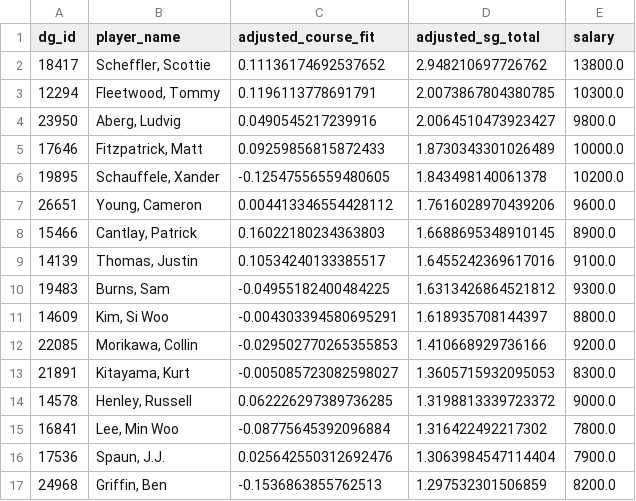
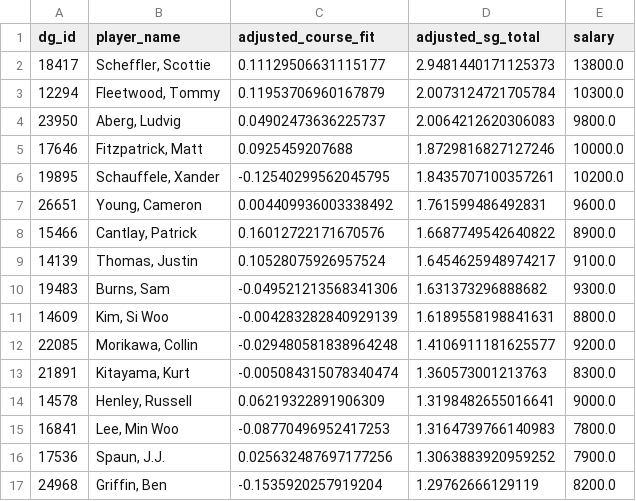
Before and after one commit to plus4blog/plus4-viz, a CSV file: data/pga_player_projections.csv, drawn as a sheet; only a part is shown; the diff covers the shown part only.

Commit message:
player_projections — Travelers Championship

```diff
--- a/data/pga_player_projections.csv
+++ b/data/pga_player_projections.csv
@@ -1,17 +1,17 @@
 dg_id,player_name,adjusted_course_fit,adjusted_sg_total,salary
-18417,"Scheffler, Scottie",0.11136174692537652,2.948210697726762,13800.0
-12294,"Fleetwood, Tommy",0.1196113778691791,2.0073867804380785,10300.0
-23950,"Aberg, Ludvig",0.0490545217239916,2.0064510473923427,9800.0
-17646,"Fitzpatrick, Matt",0.09259856815872433,1.8730343301026489,10000.0
-19895,"Schauffele, Xander",-0.12547556559480605,1.843498140061378,10200.0
-26651,"Young, Cameron",0.004413346554428112,1.7616028970439206,9600.0
-15466,"Cantlay, Patrick",0.16022180234363803,1.6688695348910145,8900.0
-14139,"Thomas, Justin",0.10534240133385517,1.6455242369617016,9100.0
-19483,"Burns, Sam",-0.04955182400484225,1.6313426864521812,9300.0
-14609,"Kim, Si Woo",-0.004303394580695291,1.618935708144397,8800.0
-22085,"Morikawa, Collin",-0.029502770265355853,1.410668929736166,9200.0
-21891,"Kitayama, Kurt",-0.005085723082598027,1.3605715932095053,8300.0
-14578,"Henley, Russell",0.062226297389736285,1.3198813339723372,9000.0
-16841,"Lee, Min Woo",-0.08775645392096884,1.316422492217302,7800.0
-17536,"Spaun, J.J.",0.025642550312692476,1.3063984547114404,7900.0
-24968,"Griffin, Ben",-0.1536863855762513,1.297532301506859,8200.0
+18417,"Scheffler, Scottie",0.11129506631115177,2.9481440171125373,13800.0
+12294,"Fleetwood, Tommy",0.11953706960167879,2.0073124721705784,10300.0
+23950,"Aberg, Ludvig",0.04902473636225737,2.0064212620306083,9800.0
+17646,"Fitzpatrick, Matt",0.0925459207688,1.8729816827127246,10000.0
+19895,"Schauffele, Xander",-0.12540299562045795,1.8435707100357261,10200.0
+26651,"Young, Cameron",0.004409936003338492,1.761599486492831,9600.0
+15466,"Cantlay, Patrick",0.16012722171670576,1.6687749542640822,8900.0
+14139,"Thomas, Justin",0.10528075926957524,1.6454625948974217,9100.0
+19483,"Burns, Sam",-0.049521213568341306,1.631373296888682,9300.0
+14609,"Kim, Si Woo",-0.004283282840929139,1.6189558198841631,8800.0
+22085,"Morikawa, Collin",-0.029480581838964248,1.4106911181625577,9200.0
+21891,"Kitayama, Kurt",-0.005084315078340474,1.360573001213763,8300.0
+14578,"Henley, Russell",0.06219322891906309,1.3198482655016641,9000.0
+16841,"Lee, Min Woo",-0.08770496952417253,1.3164739766140983,7800.0
+17536,"Spaun, J.J.",0.025632487697177256,1.3063883920959252,7900.0
+24968,"Griffin, Ben",-0.1535920257919204,1.29762666129119,8200.0
```
Also changed, not shown: 112 edited cells elsewhere in this file.
